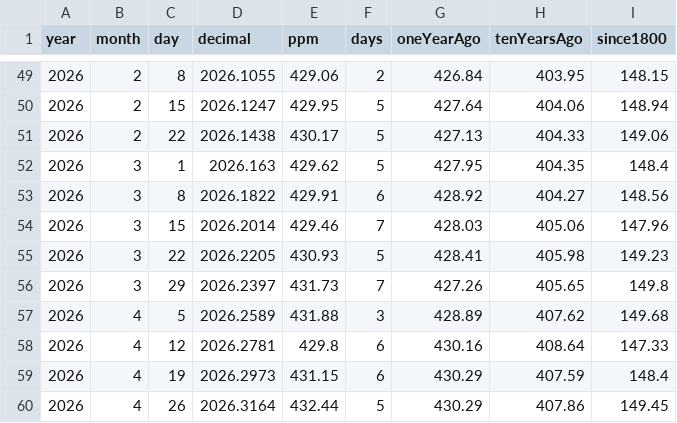
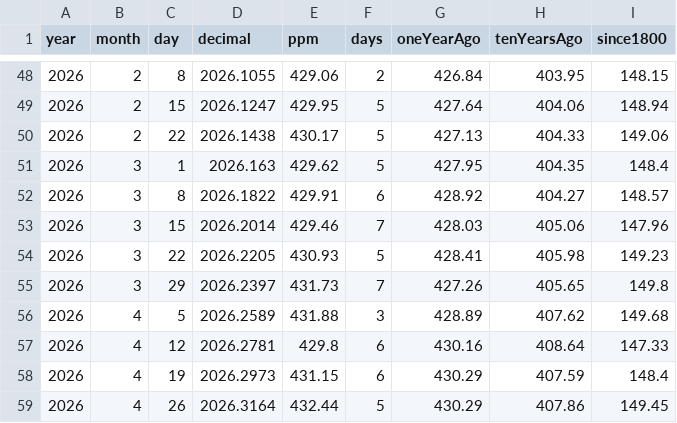
Before and after one commit to islivingston/mauna-loa-co2-widget, a CSV file: data/co2-weekly-recent.csv, drawn as a sheet; only a part is shown, gaps mark what is left out; the diff covers the shown part only.

```diff
--- a/data/co2-weekly-recent.csv
+++ b/data/co2-weekly-recent.csv
@@ -52,3 +51,3 @@ year,month,day,decimal,ppm,days,oneYearAgo,tenYearsAgo,since1800
 2026,3,1,2026.163,429.62,5,427.95,404.35,148.4
-2026,3,8,2026.1822,429.91,6,428.92,404.27,148.56
+2026,3,8,2026.1822,429.91,6,428.92,404.27,148.57
 2026,3,15,2026.2014,429.46,7,428.03,405.06,147.96
```
Also changed, not shown: 1 added row, 1 removed row and 4 edited cells elsewhere in this file, 3 other files.
